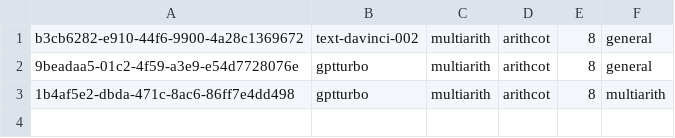
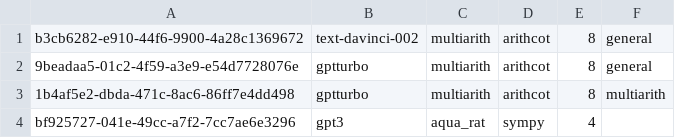
Before and after one commit to Hiroki39/CSCI-GA-2590-Final-Project, a CSV file: log_files.csv, drawn as a sheet; the diff names each change by its address in the sheet, - before the commit and + after, or states it on an @@ line.

Commit message:
experiments on aqua and add eval

```diff
--- a/log_files.csv
+++ b/log_files.csv
+row 4: bf925727-041e-49cc-a7f2-7cc7ae6e3296 | gpt3 | aqua_rat | sympy | 4
```
Also changed, not shown: 5 other files.
